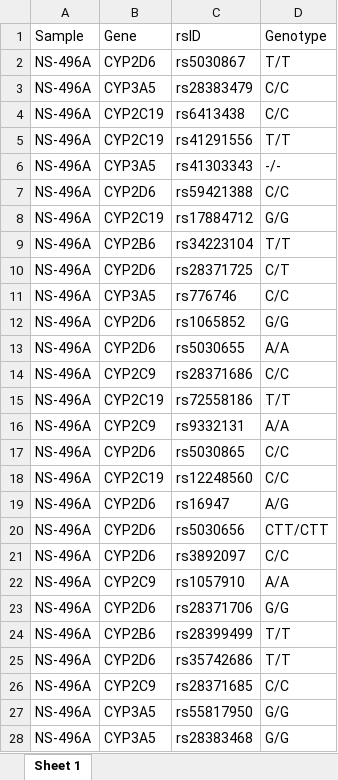
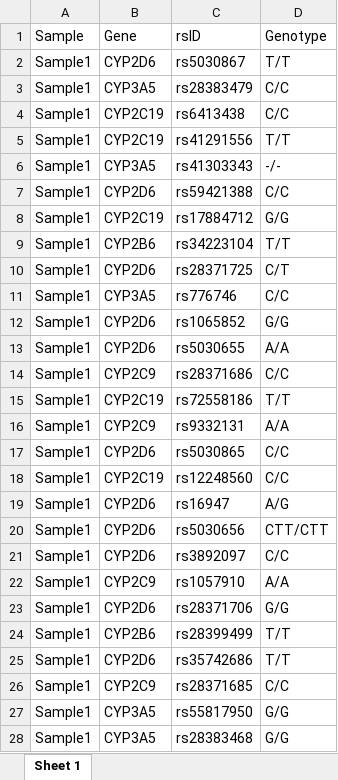
Before and after one commit to Andreater/NeuroPGx, an Excel workbook: data/samples/onesample.xlsx, sheet Sheet 1, drawn as a sheet; only a part is shown; values as stored, in another font and other column widths than the file's, no borders; charts and pictures not drawn; the diff covers the shown part only; the diff names each change by its address in the sheet, - before the commit and + after, or states it on an @@ line.

```diff
--- a/data/samples/onesample.xlsx (sheet Sheet 1)
+++ b/data/samples/onesample.xlsx (sheet Sheet 1)
-A2:A28 (Sample): NS-496A
+A2:A28 (Sample): Sample1
```
Also changed, not shown: 12 edited cells elsewhere in this sheet, charts or pictures, data/samples/genemissing.xlsx, 1 other file.
